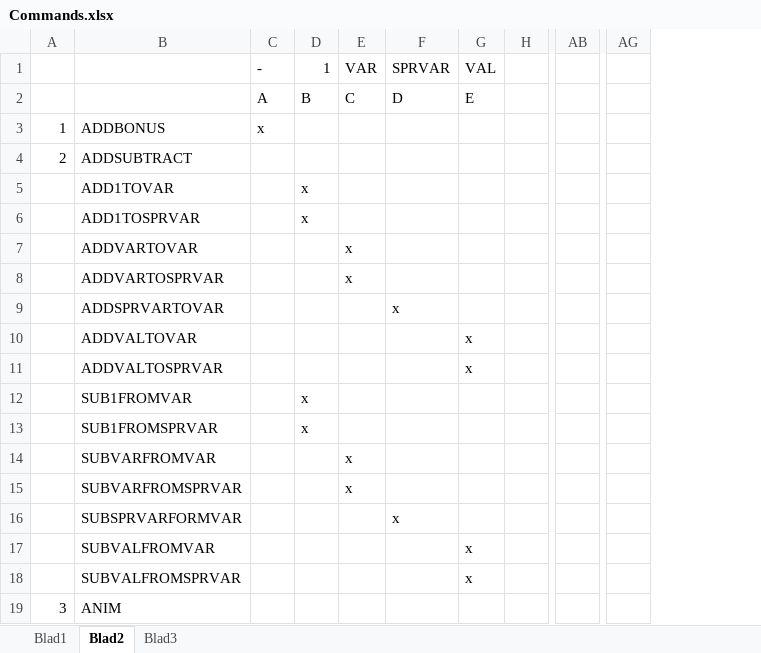
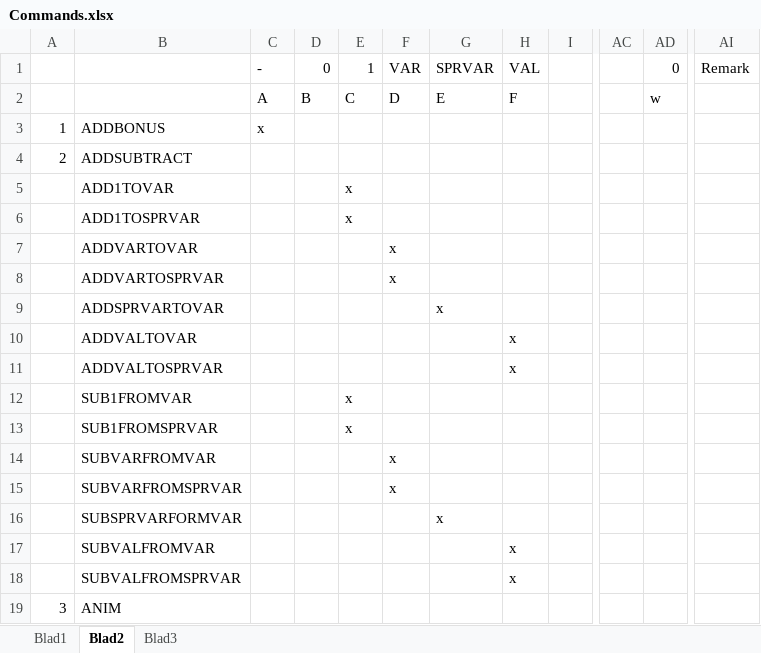
Before and after one commit to oss003/MPAGDdecode, an Excel workbook: Commands.xlsx, sheet Blad2, drawn as a sheet; only a part is shown, gaps mark what is left out; values as stored, in another font and other column widths than the file's, no cell formats; removed rows and columns are numbered as before the commit, all else as after; the diff covers the shown part only; the diff names each change by its address in the sheet, - before the commit and + after, or states it on an @@ line.

```diff
--- a/Commands.xlsx (sheet Blad2)
+++ b/Commands.xlsx (sheet Blad2)
+column E, rows 1-13: 1 | C |  |  | x | x |  |  |  |  |  | x | x
+column AD, rows 1-2: 0 | w
-column AG, empty
+column AI, row 1: Remark
-D1: 1
+D1: 0
-F2: C
+F2: D
-G2: D
+G2: E
-H2: E
+H2: F
-D5:D6: x
+D5:D6: (empty)
-D12:D13: x
+D12:D13: (empty)
```
Also changed, not shown: 13 added rows, 11 removed rows, 3 moved rows and 9 edited cells elsewhere in this sheet, cell formats, 5 other files.
